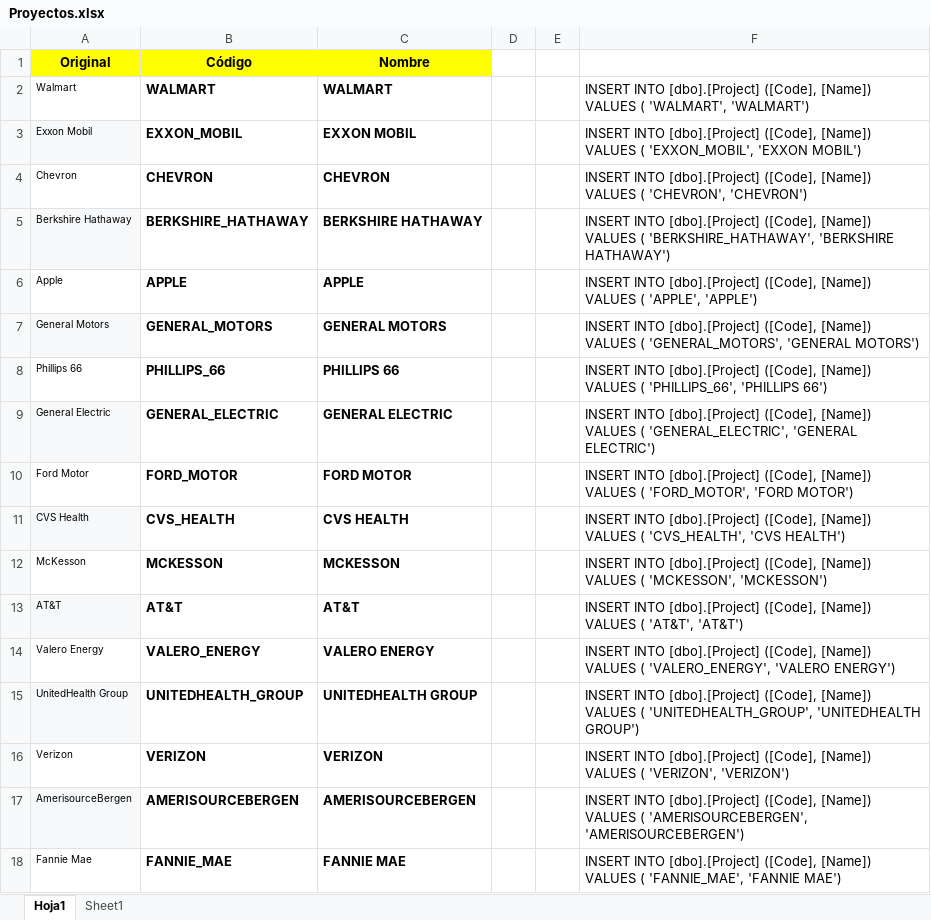
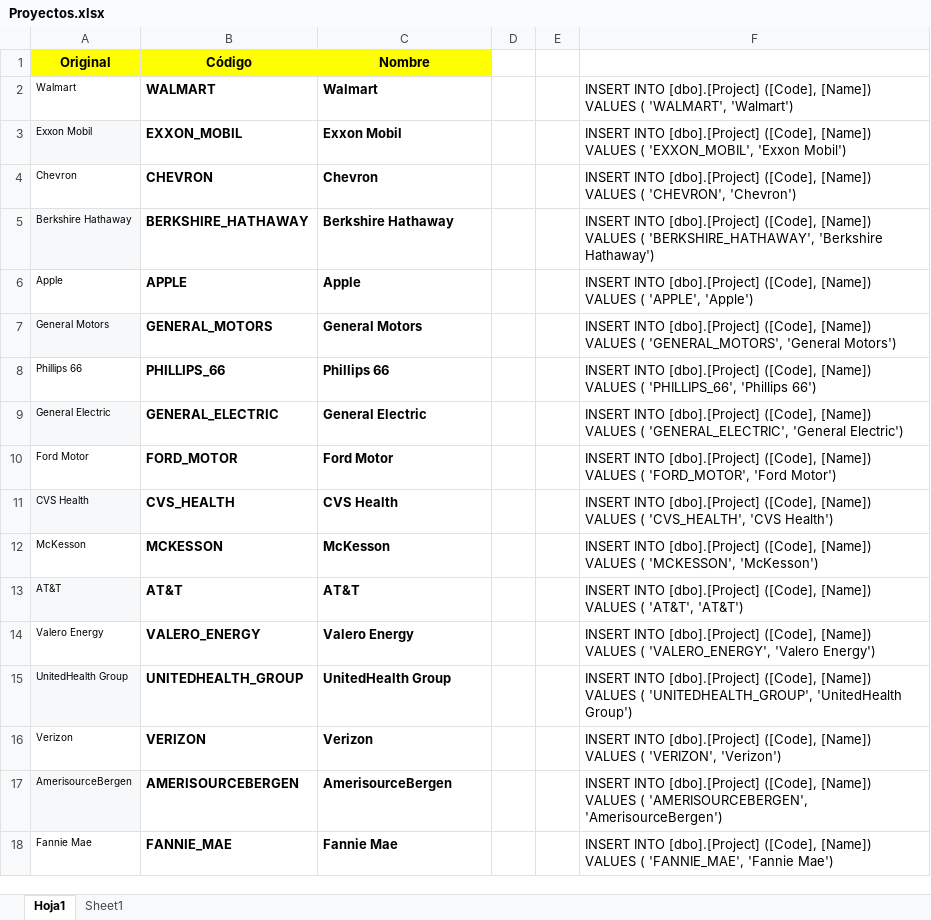
Before and after one commit to marlongonzalezdev/innovationLab2019, an Excel workbook: database/Proyectos.xlsx, sheet Hoja1, drawn as a sheet; only a part is shown; values as stored, in another font and other column widths than the file's, no borders; the diff covers the shown part only; the diff names each change by its address in the sheet, - before the commit and + after, or states it on an @@ line.

```diff
--- a/database/Proyectos.xlsx (sheet Hoja1)
+++ b/database/Proyectos.xlsx (sheet Hoja1)
-C2 (Nombre): WALMART
+C2 (Nombre): Walmart
-F2: …( 'WALMART', 'WALMART')
+F2: …( 'WALMART', 'Walmart')
-C3 (Nombre): EXXON MOBIL
+C3 (Nombre): Exxon Mobil
-F3: …( 'EXXON_MOBIL', 'EXXON MOBIL')
+F3: …( 'EXXON_MOBIL', 'Exxon Mobil')
-C4 (Nombre): CHEVRON
+C4 (Nombre): Chevron
-F4: …( 'CHEVRON', 'CHEVRON')
+F4: …( 'CHEVRON', 'Chevron')
-C5 (Nombre): BERKSHIRE HATHAWAY
+C5 (Nombre): Berkshire Hathaway
-F5: …( 'BERKSHIRE_HATHAWAY', 'BERKSHIRE HATHAWAY')
+F5: …( 'BERKSHIRE_HATHAWAY', 'Berkshire Hathaway')
-C6 (Nombre): APPLE
+C6 (Nombre): Apple
-F6: …( 'APPLE', 'APPLE')
+F6: …( 'APPLE', 'Apple')
-C7 (Nombre): GENERAL MOTORS
+C7 (Nombre): General Motors
-F7: …( 'GENERAL_MOTORS', 'GENERAL MOTORS')
+F7: …( 'GENERAL_MOTORS', 'General Motors')
-C8 (Nombre): PHILLIPS 66
+C8 (Nombre): Phillips 66
-F8: …( 'PHILLIPS_66', 'PHILLIPS 66')
+F8: …( 'PHILLIPS_66', 'Phillips 66')
-C9 (Nombre): GENERAL ELECTRIC
+C9 (Nombre): General Electric
-F9: …( 'GENERAL_ELECTRIC', 'GENERAL ELECTRIC')
+F9: …( 'GENERAL_ELECTRIC', 'General Electric')
-C10 (Nombre): FORD MOTOR
+C10 (Nombre): Ford Motor
-F10: …( 'FORD_MOTOR', 'FORD MOTOR')
+F10: …( 'FORD_MOTOR', 'Ford Motor')
-C11 (Nombre): CVS HEALTH
+C11 (Nombre): CVS Health
-F11: …'CVS_HEALTH', 'CVS HEALTH')
+F11: …'CVS_HEALTH', 'CVS Health')
-C12 (Nombre): MCKESSON
+C12 (Nombre): McKesson
-F12: …( 'MCKESSON', 'MCKESSON')
+F12: …( 'MCKESSON', 'McKesson')
-C14 (Nombre): VALERO ENERGY
+C14 (Nombre): Valero Energy
-F14: …( 'VALERO_ENERGY', 'VALERO ENERGY')
+F14: …( 'VALERO_ENERGY', 'Valero Energy')
-C15 (Nombre): UNITEDHEALTH GROUP
+C15 (Nombre): UnitedHealth Group
-F15: …( 'UNITEDHEALTH_GROUP', 'UNITEDHEALTH GROUP')
+F15: …( 'UNITEDHEALTH_GROUP', 'UnitedHealth Group')
-C16 (Nombre): VERIZON
+C16 (Nombre): Verizon
-F16: …( 'VERIZON', 'VERIZON')
+F16: …( 'VERIZON', 'Verizon')
-C17 (Nombre): AMERISOURCEBERGEN
+C17 (Nombre): AmerisourceBergen
-F17: …( 'AMERISOURCEBERGEN', 'AMERISOURCEBERGEN')
+F17: …( 'AMERISOURCEBERGEN', 'AmerisourceBergen')
-C18 (Nombre): FANNIE MAE
+C18 (Nombre): Fannie Mae
-F18: …( 'FANNIE_MAE', 'FANNIE MAE')
+F18: …( 'FANNIE_MAE', 'Fannie Mae')
```
Also changed, not shown: 1876 edited cells elsewhere in this sheet, formulas that keep their value, 1 other file.
